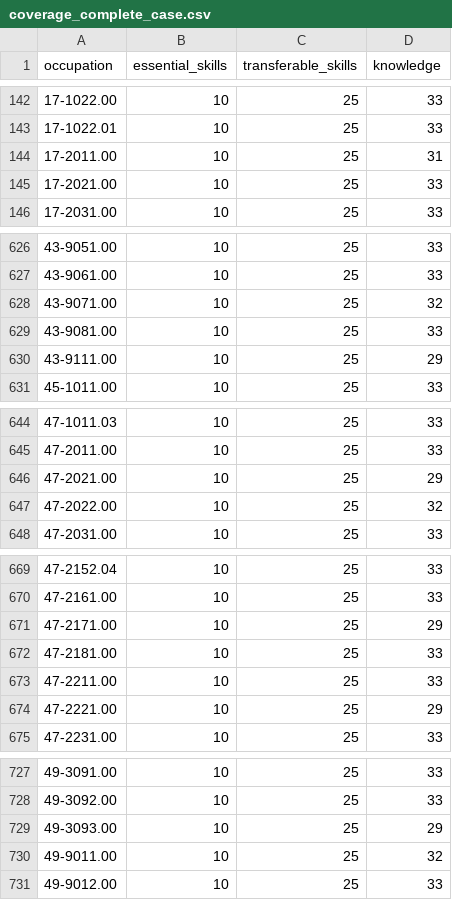
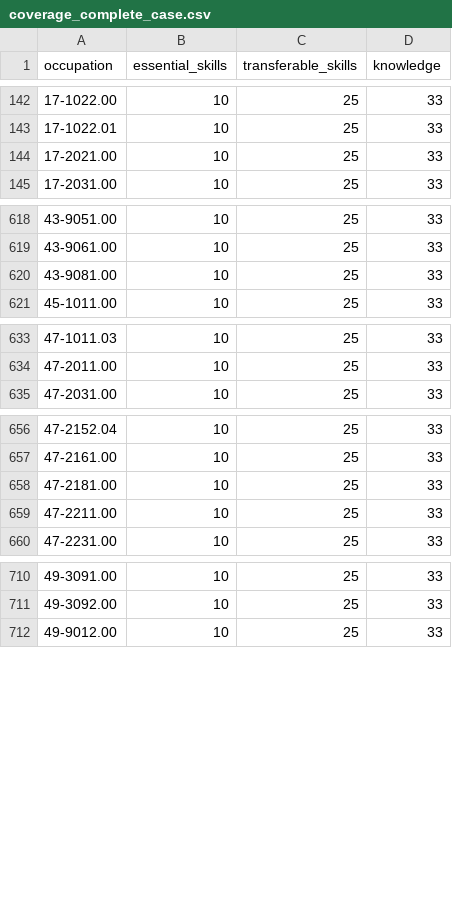
Before and after one commit to wiradityaa/skripsi, a CSV file: outputs/tables/coverage_complete_case.csv, drawn as a sheet; only a part is shown, gaps mark what is left out; the diff covers the shown part only.

```diff
--- a/outputs/tables/coverage_complete_case.csv
+++ b/outputs/tables/coverage_complete_case.csv
@@ -143,3 +143,2 @@ occupation,essential_skills,transferable_skills,knowledge
 17-1022.01,10,25,33
-17-2011.00,10,25,31
 17-2021.00,10,25,33
@@ -627,5 +619,3 @@ occupation,essential_skills,transferable_skills,knowledge
 43-9061.00,10,25,33
-43-9071.00,10,25,32
 43-9081.00,10,25,33
-43-9111.00,10,25,29
 45-1011.00,10,25,33
@@ -645,4 +634,2 @@ occupation,essential_skills,transferable_skills,knowledge
 47-2011.00,10,25,33
-47-2021.00,10,25,29
-47-2022.00,10,25,32
 47-2031.00,10,25,33
@@ -670,6 +657,4 @@ occupation,essential_skills,transferable_skills,knowledge
 47-2161.00,10,25,33
-47-2171.00,10,25,29
 47-2181.00,10,25,33
 47-2211.00,10,25,33
-47-2221.00,10,25,29
 47-2231.00,10,25,33
@@ -728,4 +711,2 @@ occupation,essential_skills,transferable_skills,knowledge
 49-3092.00,10,25,33
-49-3093.00,10,25,29
-49-9011.00,10,25,32
 49-9012.00,10,25,33
```
Also changed, not shown: 17 removed rows elsewhere in this file, outputs/tables/related_metrics.csv, 8 other files.
